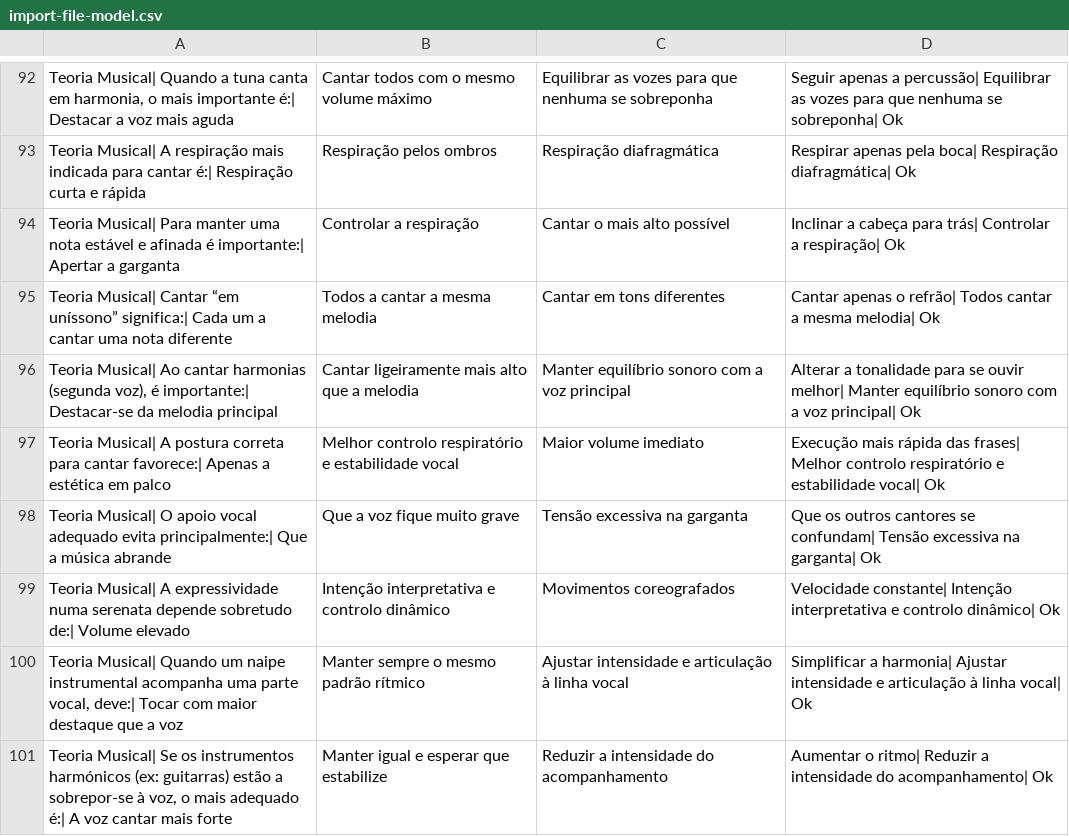
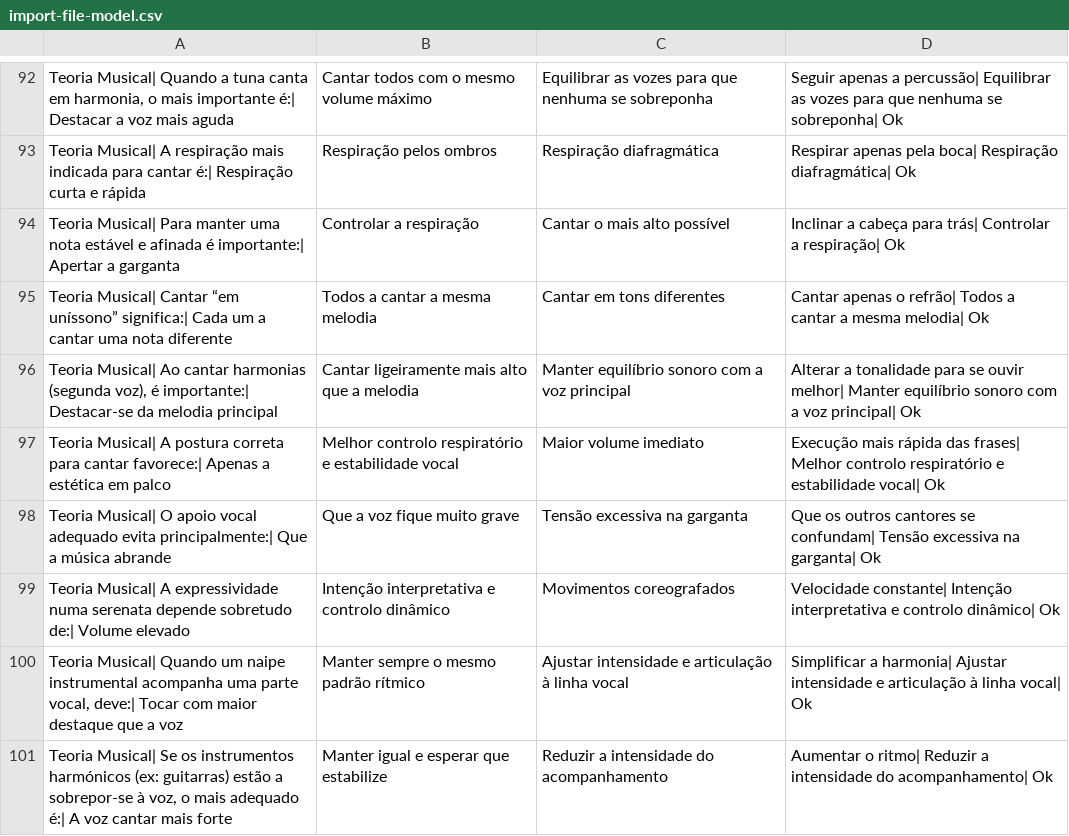
Before and after one commit to vnszero/rauss-quiz, a CSV file: assets/import-file-model.csv, drawn as a sheet; only a part is shown, gaps mark what is left out.

Commit message:
fix question

```diff
--- a/assets/import-file-model.csv
+++ b/assets/import-file-model.csv
@@ -94,3 +94,3 @@ Teoria Musical| A respiração mais indicada para cantar é:| Respiração curta
 Teoria Musical| Para manter uma nota estável e afinada é importante:| Apertar a garganta; Controlar a respiração; Cantar o mais alto possível; Inclinar a cabeça para trás| Controlar a respiração| Ok
-Teoria Musical| Cantar “em uníssono” significa:| Cada um a cantar uma nota diferente; Todos a cantar a mesma melodia; Cantar em tons diferentes; Cantar apenas o refrão| Todos cantar a mesma melodia| Ok
+Teoria Musical| Cantar “em uníssono” significa:| Cada um a cantar uma nota diferente; Todos a cantar a mesma melodia; Cantar em tons diferentes; Cantar apenas o refrão| Todos a cantar a mesma melodia| Ok
 Teoria Musical| Ao cantar harmonias (segunda voz), é importante:| Destacar-se da melodia principal; Cantar ligeiramente mais alto que a melodia; Manter equilíbrio sonoro com a voz principal; Alterar a tonalidade para se ouvir melhor| Manter equilíbrio sonoro com a voz principal| Ok
```
